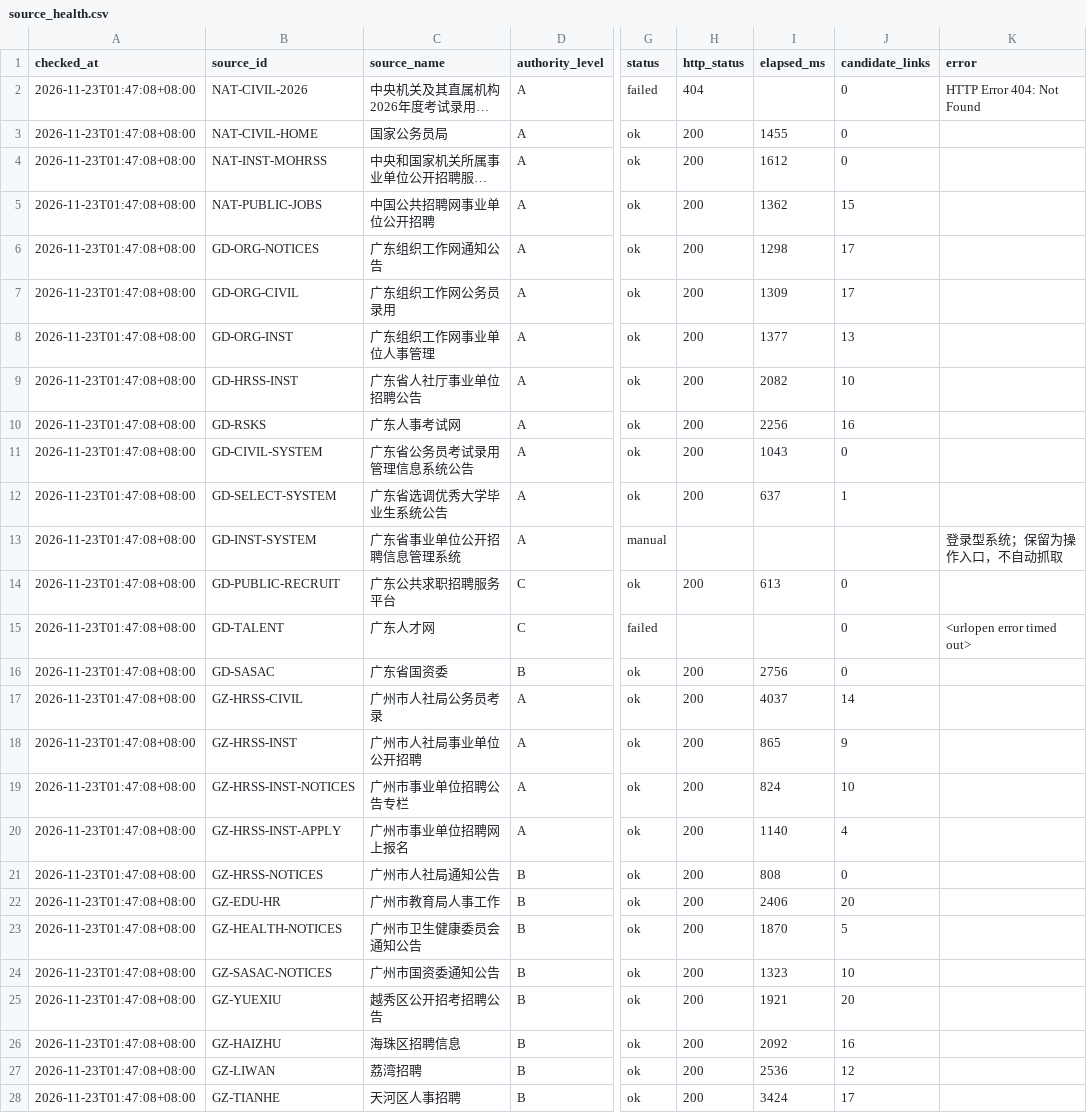
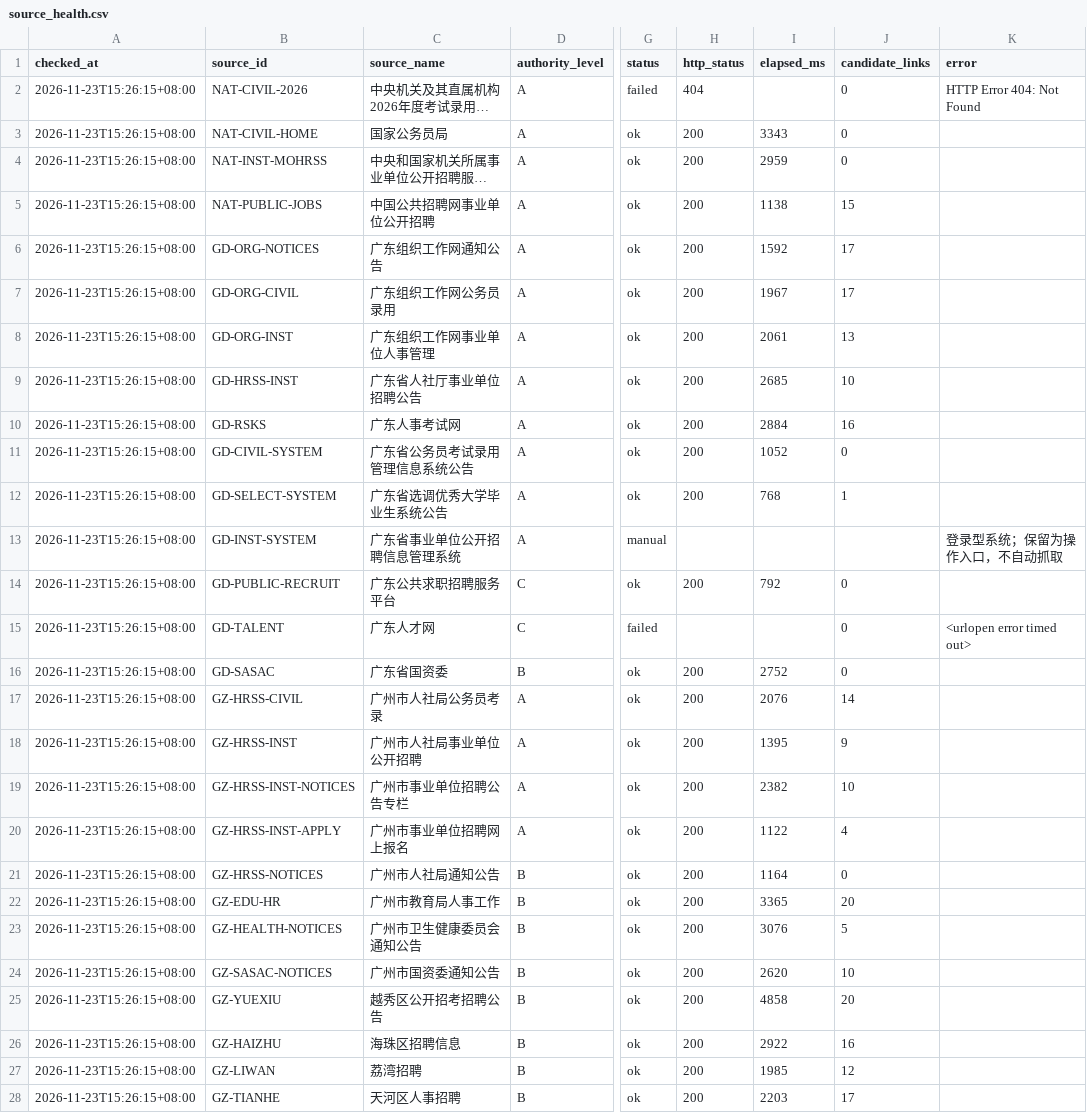
Before and after one commit to hrj-11055/guangdong-public-jobs-monitor, a CSV file: data/source_health.csv, drawn as a sheet; only a part is shown, gaps mark what is left out; long unchanged cells end in …; the diff covers the shown part only; the diff names each change by its address in the sheet, - before the commit and + after, or states it on an @@ line.

```diff
--- a/data/source_health.csv
+++ b/data/source_health.csv
-A2:A28 (checked_at): 2026-11-23T01:47:08+08:00
+A2:A28 (checked_at): 2026-11-23T15:26:15+08:00
-I3 (elapsed_ms): 1455
+I3 (elapsed_ms): 3343
-I4 (elapsed_ms): 1612
+I4 (elapsed_ms): 2959
-I5 (elapsed_ms): 1362
+I5 (elapsed_ms): 1138
-I6 (elapsed_ms): 1298
+I6 (elapsed_ms): 1592
-I7 (elapsed_ms): 1309
+I7 (elapsed_ms): 1967
-I8 (elapsed_ms): 1377
+I8 (elapsed_ms): 2061
-I9 (elapsed_ms): 2082
+I9 (elapsed_ms): 2685
-I10 (elapsed_ms): 2256
+I10 (elapsed_ms): 2884
-I11 (elapsed_ms): 1043
+I11 (elapsed_ms): 1052
-I12 (elapsed_ms): 637
+I12 (elapsed_ms): 768
-I14 (elapsed_ms): 613
+I14 (elapsed_ms): 792
-I16 (elapsed_ms): 2756
+I16 (elapsed_ms): 2752
-I17 (elapsed_ms): 4037
+I17 (elapsed_ms): 2076
-I18 (elapsed_ms): 865
+I18 (elapsed_ms): 1395
-I19 (elapsed_ms): 824
+I19 (elapsed_ms): 2382
-I20 (elapsed_ms): 1140
+I20 (elapsed_ms): 1122
-I21 (elapsed_ms): 808
+I21 (elapsed_ms): 1164
-I22 (elapsed_ms): 2406
+I22 (elapsed_ms): 3365
-I23 (elapsed_ms): 1870
+I23 (elapsed_ms): 3076
-I24 (elapsed_ms): 1323
+I24 (elapsed_ms): 2620
-I25 (elapsed_ms): 1921
+I25 (elapsed_ms): 4858
-I26 (elapsed_ms): 2092
+I26 (elapsed_ms): 2922
-I27 (elapsed_ms): 2536
+I27 (elapsed_ms): 1985
-I28 (elapsed_ms): 3424
+I28 (elapsed_ms): 2203
```
Also changed, not shown: 52 edited cells elsewhere in this file, data/notices.csv, 2 other files.
